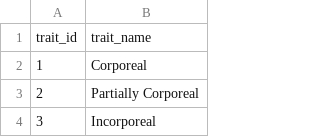
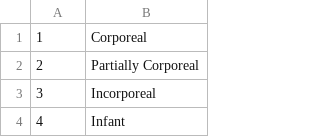
Before and after one commit to austinBailey5624/MonsterMaster, a CSV file: MonsterMasterIncrementalJava/MonsterMaster/src/Traits.csv, drawn as a sheet; only a part is shown; the shorter side is filled out with more unchanged rows.

Commit message:
main Sunday February 18 2024 Reformat Traits

```diff
--- a/MonsterMasterIncrementalJava/MonsterMaster/src/Traits.csv
+++ b/MonsterMasterIncrementalJava/MonsterMaster/src/Traits.csv
@@ -1,2 +1 @@
-trait_id,trait_name
 1,Corporeal
```
Also changed, not shown: 14 other files.
